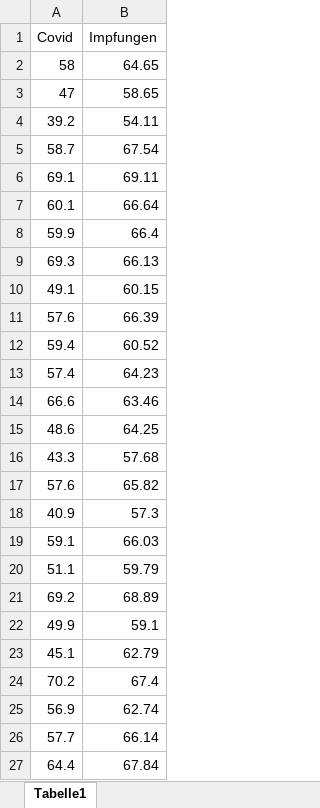
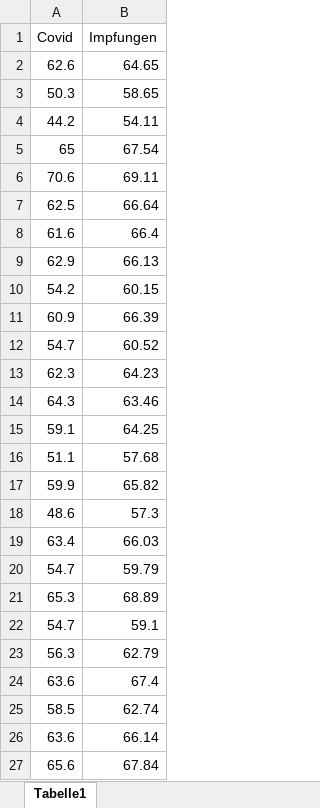
Before and after one commit to awp-finanznachrichten/lena_november2021, an Excel workbook: Data/impfungen_korrelation.xlsx, sheet Tabelle1, drawn as a sheet; values as stored, in another font and other column widths than the file's, no borders; the diff names each change by its address in the sheet, - before the commit and + after, or states it on an @@ line.

```diff
--- a/Data/impfungen_korrelation.xlsx (sheet Tabelle1)
+++ b/Data/impfungen_korrelation.xlsx (sheet Tabelle1)
-A2 (Covid): 58
+A2 (Covid): 62.6
-A3 (Covid): 47
+A3 (Covid): 50.3
-A4 (Covid): 39.2
+A4 (Covid): 44.2
-A5 (Covid): 58.7
+A5 (Covid): 65
-A6 (Covid): 69.1
+A6 (Covid): 70.6
-A7 (Covid): 60.1
+A7 (Covid): 62.5
-A8 (Covid): 59.9
+A8 (Covid): 61.6
-A9 (Covid): 69.3
+A9 (Covid): 62.9
-A10 (Covid): 49.1
+A10 (Covid): 54.2
-A11 (Covid): 57.6
+A11 (Covid): 60.9
-A12 (Covid): 59.4
+A12 (Covid): 54.7
-A13 (Covid): 57.4
+A13 (Covid): 62.3
-A14 (Covid): 66.6
+A14 (Covid): 64.3
-A15 (Covid): 48.6
+A15 (Covid): 59.1
-A16 (Covid): 43.3
+A16 (Covid): 51.1
-A17 (Covid): 57.6
+A17 (Covid): 59.9
-A18 (Covid): 40.9
+A18 (Covid): 48.6
-A19 (Covid): 59.1
+A19 (Covid): 63.4
-A20 (Covid): 51.1
+A20 (Covid): 54.7
-A21 (Covid): 69.2
+A21 (Covid): 65.3
-A22 (Covid): 49.9
+A22 (Covid): 54.7
-A23 (Covid): 45.1
+A23 (Covid): 56.3
-A24 (Covid): 70.2
+A24 (Covid): 63.6
-A25 (Covid): 56.9
+A25 (Covid): 58.5
-A26 (Covid): 57.7
+A26 (Covid): 63.6
-A27 (Covid): 64.4
+A27 (Covid): 65.6
```
Also changed, not shown: 15 other files.
